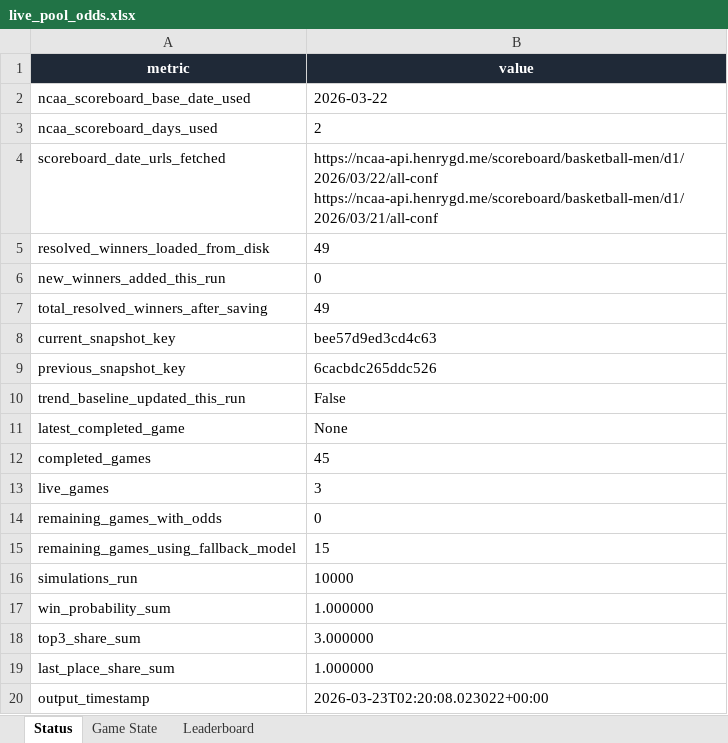
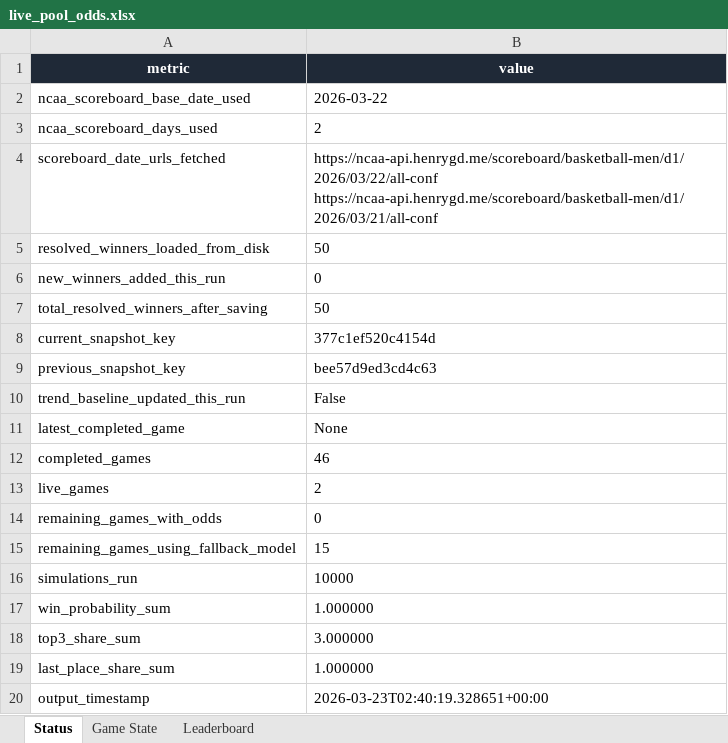
Before and after one commit to coledalton10-create/Pool-Power-Rankings, an Excel workbook: live_pool_odds.xlsx, sheet Status, drawn as a sheet; values as stored, in another font and other column widths than the file's, no borders; the diff names each change by its address in the sheet, - before the commit and + after, or states it on an @@ line.

```diff
--- a/live_pool_odds.xlsx (sheet Status)
+++ b/live_pool_odds.xlsx (sheet Status)
-B5 (value): 49
+B5 (value): 50
-B7 (value): 49
+B7 (value): 50
-B8 (value): bee57d9ed3cd4c63
+B8 (value): 377c1ef520c4154d
-B9 (value): 6cacbdc265ddc526
+B9 (value): bee57d9ed3cd4c63
-B12 (value): 45
+B12 (value): 46
-B13 (value): 3
+B13 (value): 2
-B20 (value): 2026-03-23T02:20:08.023022+00:00
+B20 (value): 2026-03-23T02:40:19.328651+00:00
```
Also changed, not shown: sheet Leaderboard, sheet Game State, 13 other files.
